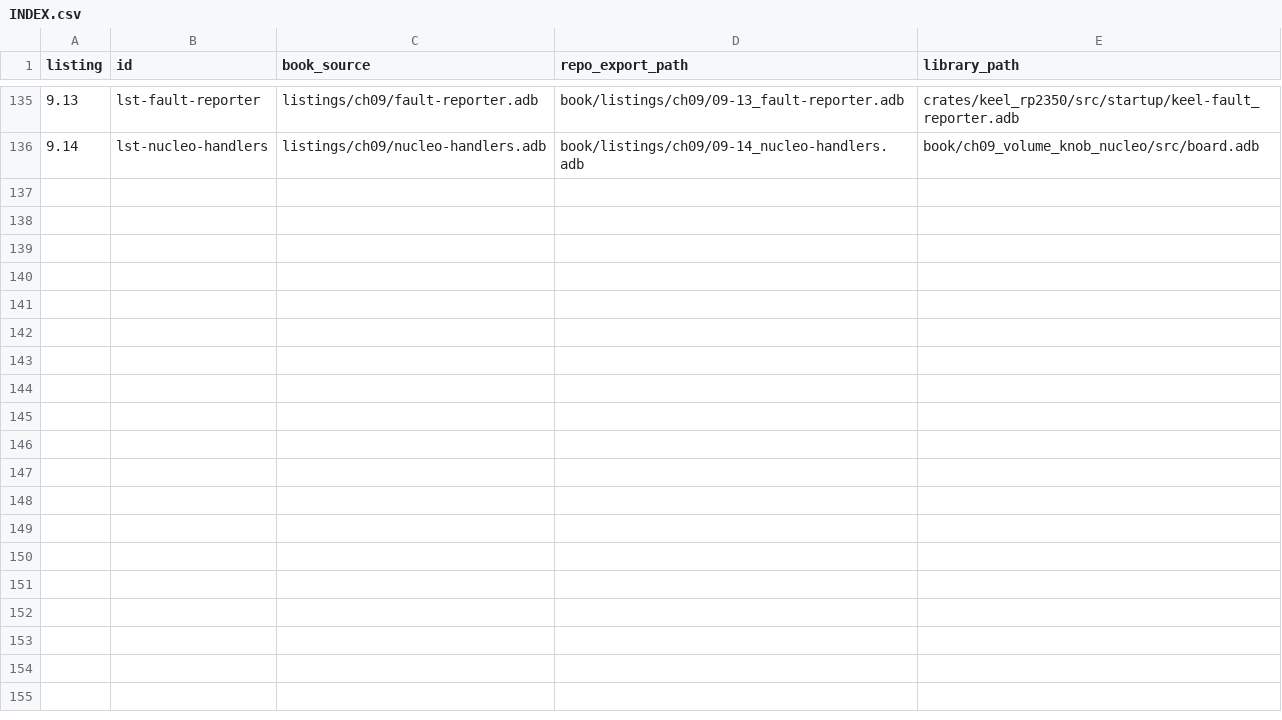
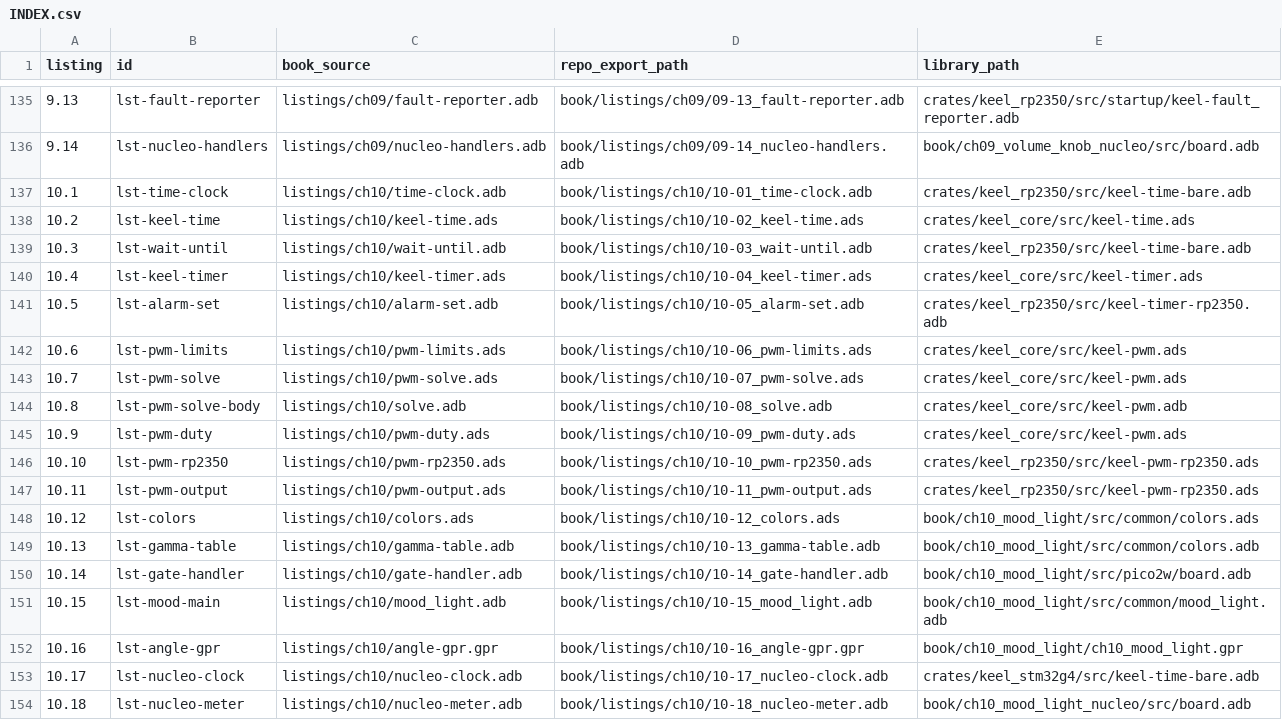
Before and after one commit to tradevolta/keel, a CSV file: book/listings/INDEX.csv, drawn as a sheet; only a part is shown, gaps mark what is left out; the diff names each change by its address in the sheet, - before the commit and + after, or states it on an @@ line.

Commit message:
book/listings/ch10: listings as printed in Chapter 10 (exported by the manuscript build)

```diff
--- a/book/listings/INDEX.csv
+++ b/book/listings/INDEX.csv
+row 137: 10.1 | lst-time-clock | listings/ch10/time-clock.adb | book/listings/ch10/10-01_time-clock.adb | crates/keel_rp2350/src/keel-time-bare.adb
+row 138: 10.2 | lst-keel-time | listings/ch10/keel-time.ads | book/listings/ch10/10-02_keel-time.ads | crates/keel_core/src/keel-time.ads
+row 139: 10.3 | lst-wait-until | listings/ch10/wait-until.adb | book/listings/ch10/10-03_wait-until.adb | crates/keel_rp2350/src/keel-time-bare.adb
+row 140: 10.4 | lst-keel-timer | listings/ch10/keel-timer.ads | book/listings/ch10/10-04_keel-timer.ads | crates/keel_core/src/keel-timer.ads
+row 141: 10.5 | lst-alarm-set | listings/ch10/alarm-set.adb | book/listings/ch10/10-05_alarm-set.adb | crates/keel_rp2350/src/keel-timer-rp2350.adb
+row 142: 10.6 | lst-pwm-limits | listings/ch10/pwm-limits.ads | book/listings/ch10/10-06_pwm-limits.ads | crates/keel_core/src/keel-pwm.ads
+row 143: 10.7 | lst-pwm-solve | listings/ch10/pwm-solve.ads | book/listings/ch10/10-07_pwm-solve.ads | crates/keel_core/src/keel-pwm.ads
+row 144: 10.8 | lst-pwm-solve-body | listings/ch10/solve.adb | book/listings/ch10/10-08_solve.adb | crates/keel_core/src/keel-pwm.adb
+row 145: 10.9 | lst-pwm-duty | listings/ch10/pwm-duty.ads | book/listings/ch10/10-09_pwm-duty.ads | crates/keel_core/src/keel-pwm.ads
+row 146: 10.10 | lst-pwm-rp2350 | listings/ch10/pwm-rp2350.ads | book/listings/ch10/10-10_pwm-rp2350.ads | crates/keel_rp2350/src/keel-pwm-rp2350.ads
+row 147: 10.11 | lst-pwm-output | listings/ch10/pwm-output.ads | book/listings/ch10/10-11_pwm-output.ads | crates/keel_rp2350/src/keel-pwm-rp2350.ads
+row 148: 10.12 | lst-colors | listings/ch10/colors.ads | book/listings/ch10/10-12_colors.ads | book/ch10_mood_light/src/common/colors.ads
+row 149: 10.13 | lst-gamma-table | listings/ch10/gamma-table.adb | book/listings/ch10/10-13_gamma-table.adb | book/ch10_mood_light/src/common/colors.adb
+row 150: 10.14 | lst-gate-handler | listings/ch10/gate-handler.adb | book/listings/ch10/10-14_gate-handler.adb | book/ch10_mood_light/src/pico2w/board.adb
+row 151: 10.15 | lst-mood-main | listings/ch10/mood_light.adb | book/listings/ch10/10-15_mood_light.adb | book/ch10_mood_light/src/common/mood_light.adb
+row 152: 10.16 | lst-angle-gpr | listings/ch10/angle-gpr.gpr | book/listings/ch10/10-16_angle-gpr.gpr | book/ch10_mood_light/ch10_mood_light.gpr
+row 153: 10.17 | lst-nucleo-clock | listings/ch10/nucleo-clock.adb | book/listings/ch10/10-17_nucleo-clock.adb | crates/keel_stm32g4/src/keel-time-bare.adb
+row 154: 10.18 | lst-nucleo-meter | listings/ch10/nucleo-meter.adb | book/listings/ch10/10-18_nucleo-meter.adb | book/ch10_mood_light_nucleo/src/board.adb
```
Also changed, not shown: 18 other files.
